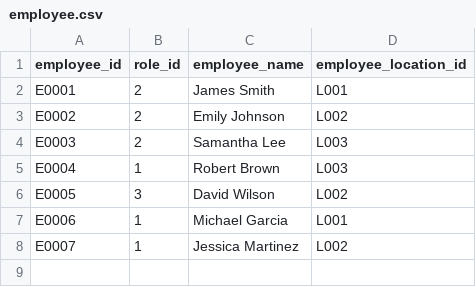
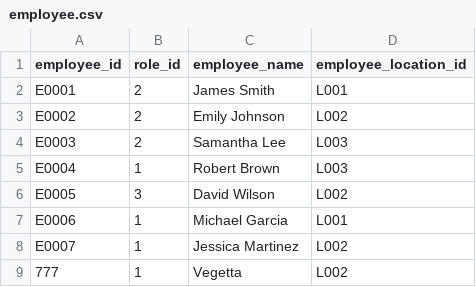
Before and after one commit to db-unicode/proyecto1, a CSV file: data/employee/employee.csv, drawn as a sheet; the diff names each change by its address in the sheet, - before the commit and + after, or states it on an @@ line.

```diff
--- a/data/employee/employee.csv
+++ b/data/employee/employee.csv
+row 9: 777 | 1 | Vegetta | L002
```
Also changed, not shown: data/car/car.csv, 20 other files.
